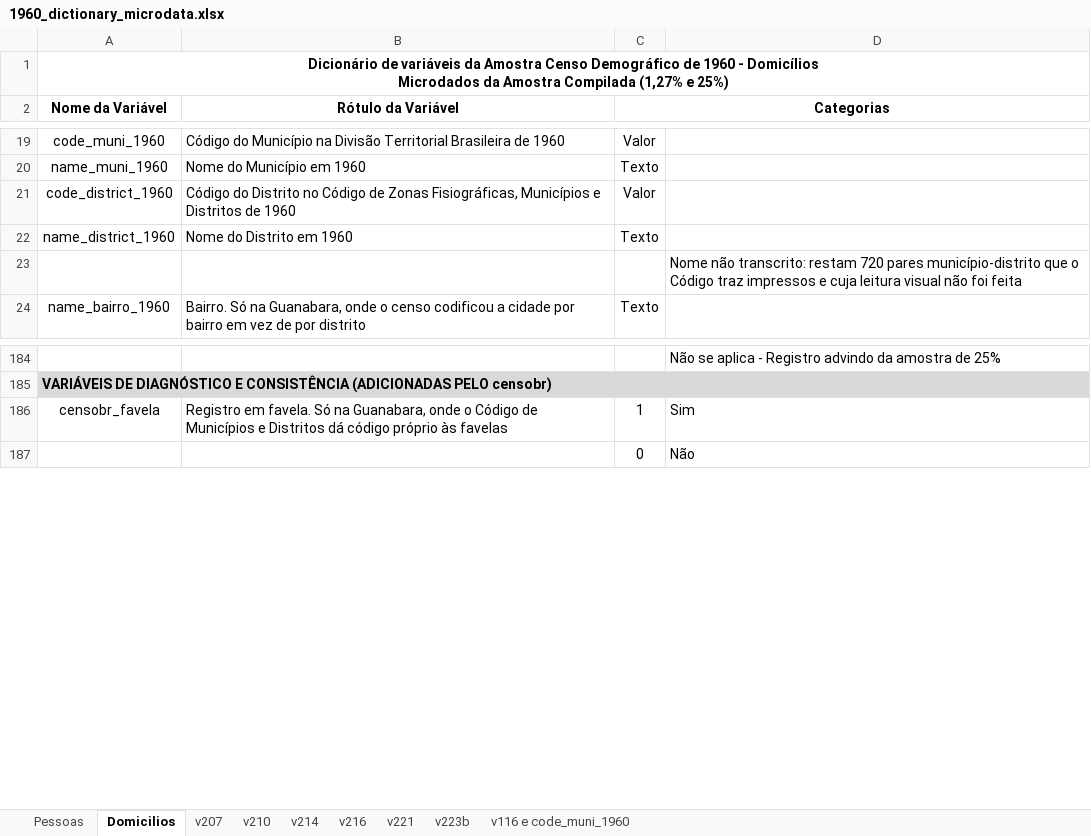
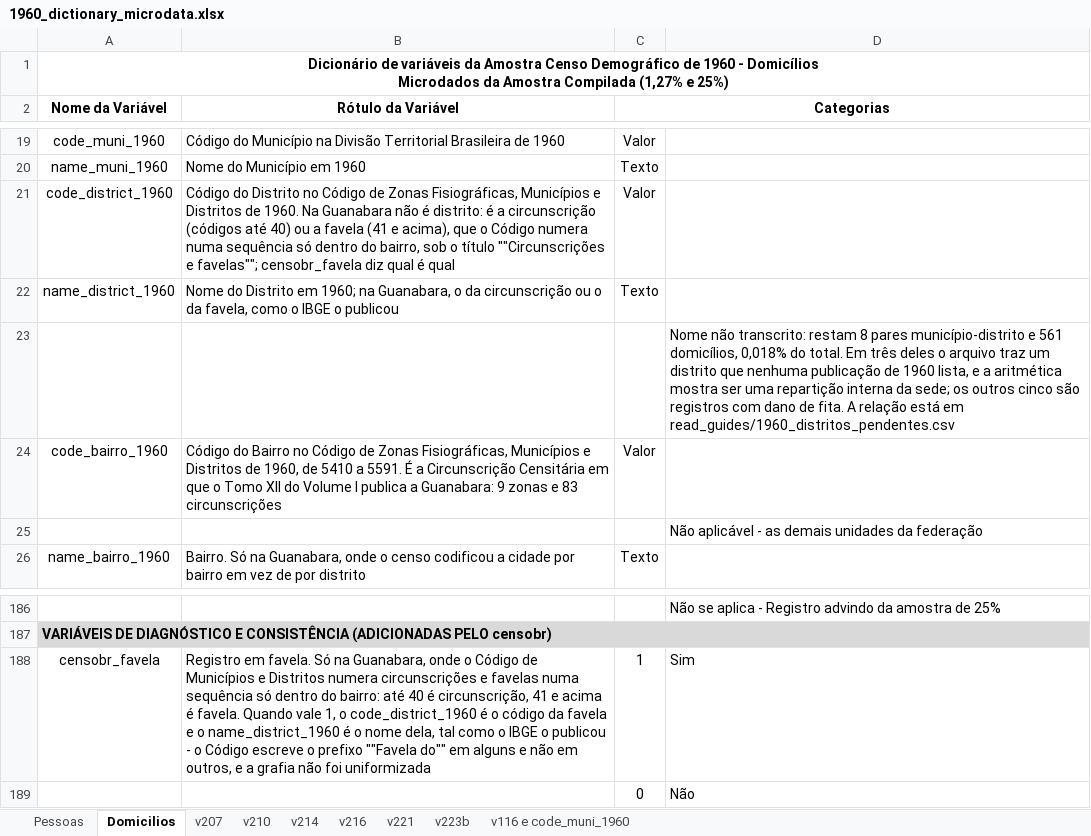
Before and after one commit to ipea/censobr_prep_data, an Excel workbook: references/censo_docs/1960_dictionary_microdata.xlsx, sheet Domicilios, drawn as a sheet; only a part is shown, gaps mark what is left out; values as stored, in another font and other column widths than the file's, no borders; addresses are those after the commit; the diff names each change by its address in the sheet, - before the commit and + after, or states it on an @@ line.

Commit message:
1960: dicionarios publicados e pendencias refeitos apos a correcao dos distritos
Os dois dicionarios do release censo_docs passam a cobrir 67 e 99 colunas -- o
code_bairro_1960 entrou --, com os textos de name_district_1960 e censobr_favela
reescritos para explicar a estrutura de circunscricao e favela da Guanabara e
dizer que os nomes das favelas ficam como o IBGE os publicou. A planilha xlsx
acompanha, com as nove abas preservadas.

O dicionario coluna a coluna da compilacao sai do alvo dicionario_1960_compilada.

As pendencias de distrito da amostra de 25% caem de 1.178 para 3 pares, cada um
com o motivo escrito: em Nossa Senhora do Livramento e em Dois Irmaos o arquivo
traz um codigo a mais que a Sinopse, e a aritmetica mostra ser reparticao interna
da sede; em Itutinga nao ha segundo distrito publicado a que ligar o codigo 03.

A troca dos dicionarios no censo_docs, que e compartilhado, esta pedida no issue
ipea/censobr#88.

```diff
--- a/references/censo_docs/1960_dictionary_microdata.xlsx (sheet Domicilios)
+++ b/references/censo_docs/1960_dictionary_microdata.xlsx (sheet Domicilios)
-B21 (Rótulo da Variável): …Distritos de 1960
+B21 (Rótulo da Variável): …Distritos de 1960. Na Guanabara não é distrito: é a circunscrição (códigos até 40) ou a favela (41 e acima), que o Código numera numa sequência só dentro do bairro, sob o título ""Circunscrições e favelas""; censobr_favela diz qual é qual
-B22 (Rótulo da Variável): …Distrito em 1960
+B22 (Rótulo da Variável): …Distrito em 1960; na Guanabara, o da circunscrição ou o da favela, como o IBGE o publicou
-D23: …transcrito: restam 720 pares município-distrito que o Código traz impressos e cuja leitura visual não foi feita
+D23: …transcrito: restam 8 pares município-distrito e 561 domicílios, 0,018% do total. Em três deles o arquivo traz um distrito que nenhuma publicação de 1960 lista, e a aritmética mostra ser uma repartição interna da sede; os outros cinco são registros com dano de fita. A relação está em read_guides/1960_distritos_pendentes.csv
+row 24: code_bairro_1960 | Código do Bairro no Código de Zonas Fisiográficas, Municípios e Distritos de 1960, de 5410 a 5591. É a Circunscrição Censitária em que o Tomo XII do Volume I publica a Guanabara: 9 zonas e 83 circunscrições | Valor
+row 25:  |  |  | Não aplicável - as demais unidades da federação
-B188 (Rótulo da Variável): …e Distritos dá código próprio às favelas
+B188 (Rótulo da Variável): …e Distritos numera circunscrições e favelas numa sequência só dentro do bairro: até 40 é circunscrição, 41 e acima é favela. Quando vale 1, o code_district_1960 é o código da favela e o name_district_1960 é o nome dela, tal como o IBGE o publicou - o Código escreve o prefixo ""Favela do"" em alguns e não em outros, e a grafia não foi uniformizada
```
Also changed, not shown: sheet Pessoas, 6 other files.
